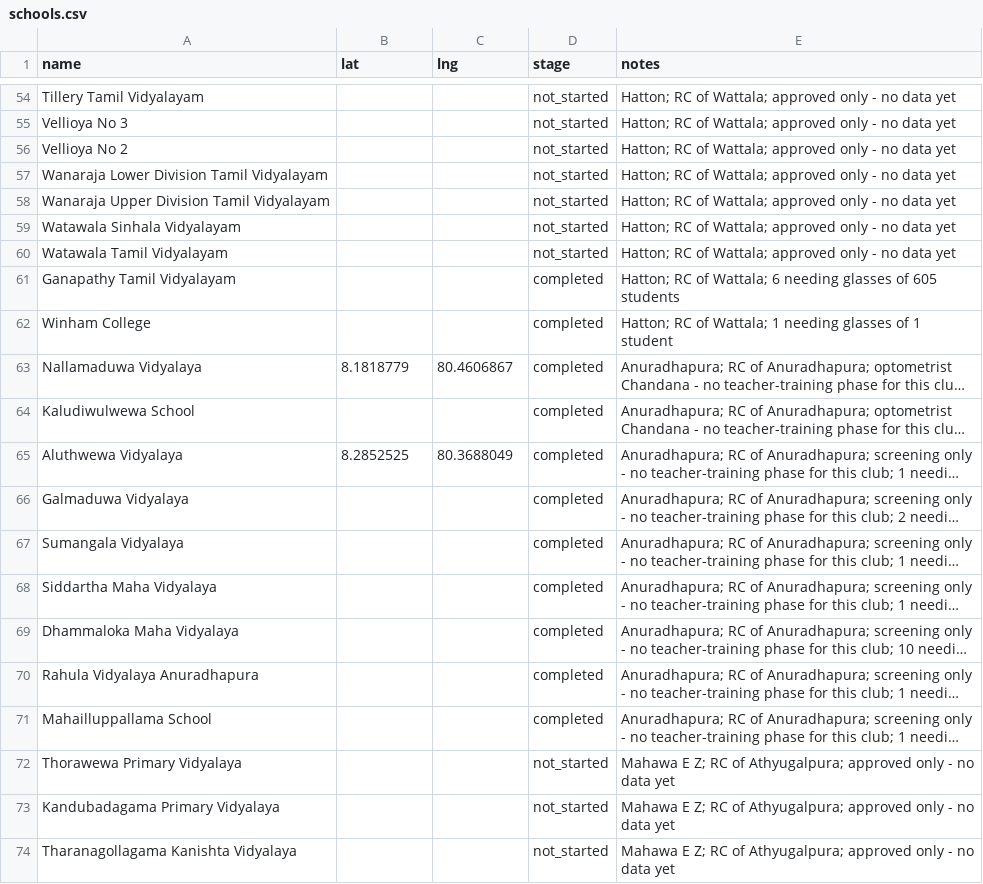
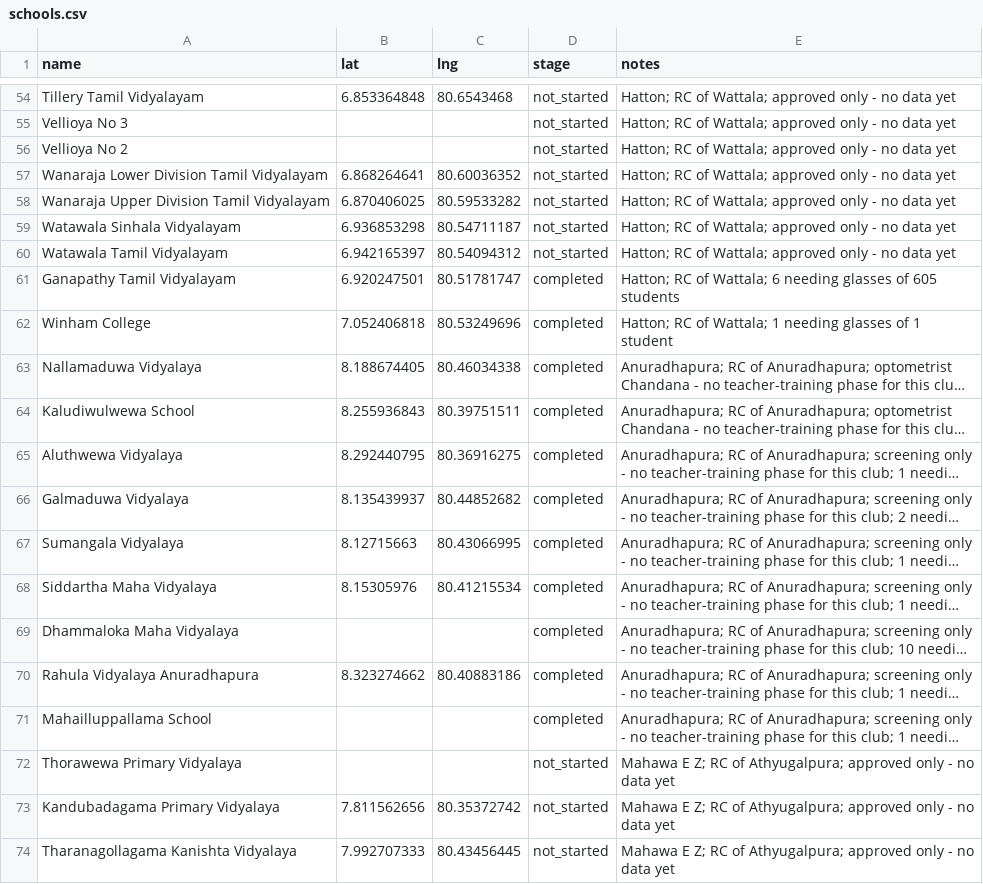
Before and after one commit to AakifAhmedd/school-tracker-map, a CSV file: schools.csv, drawn as a sheet; only a part is shown, gaps mark what is left out; long unchanged cells end in …; the diff covers the shown part only; the diff names each change by its address in the sheet, - before the commit and + after, or states it on an @@ line.

```diff
--- a/schools.csv
+++ b/schools.csv
-B54 (lat): (empty)
+B54 (lat): 6.853364848
-C54 (lng): (empty)
+C54 (lng): 80.6543468
-B57 (lat): (empty)
+B57 (lat): 6.868264641
-C57 (lng): (empty)
+C57 (lng): 80.60036352
-B58 (lat): (empty)
+B58 (lat): 6.870406025
-C58 (lng): (empty)
+C58 (lng): 80.59533282
-B59 (lat): (empty)
+B59 (lat): 6.936853298
-C59 (lng): (empty)
+C59 (lng): 80.54711187
-B60 (lat): (empty)
+B60 (lat): 6.942165397
-C60 (lng): (empty)
+C60 (lng): 80.54094312
-B61 (lat): (empty)
+B61 (lat): 6.920247501
-C61 (lng): (empty)
+C61 (lng): 80.51781747
-B62 (lat): (empty)
+B62 (lat): 7.052406818
-C62 (lng): (empty)
+C62 (lng): 80.53249696
-B63 (lat): 8.1818779
+B63 (lat): 8.188674405
-C63 (lng): 80.4606867
+C63 (lng): 80.46034338
-B64 (lat): (empty)
+B64 (lat): 8.255936843
-C64 (lng): (empty)
+C64 (lng): 80.39751511
-B65 (lat): 8.2852525
+B65 (lat): 8.292440795
-C65 (lng): 80.3688049
+C65 (lng): 80.36916275
-B66 (lat): (empty)
+B66 (lat): 8.135439937
-C66 (lng): (empty)
+C66 (lng): 80.44852682
-B67 (lat): (empty)
+B67 (lat): 8.12715663
-C67 (lng): (empty)
+C67 (lng): 80.43066995
-B68 (lat): (empty)
+B68 (lat): 8.15305976
-C68 (lng): (empty)
+C68 (lng): 80.41215534
-B70 (lat): (empty)
+B70 (lat): 8.323274662
-C70 (lng): (empty)
+C70 (lng): 80.40883186
-B73 (lat): (empty)
+B73 (lat): 7.811562656
-C73 (lng): (empty)
+C73 (lng): 80.35372742
-B74 (lat): (empty)
+B74 (lat): 7.992707333
-C74 (lng): (empty)
+C74 (lng): 80.43456445
```
Also changed, not shown: 133 edited cells elsewhere in this file, 1 other file.
